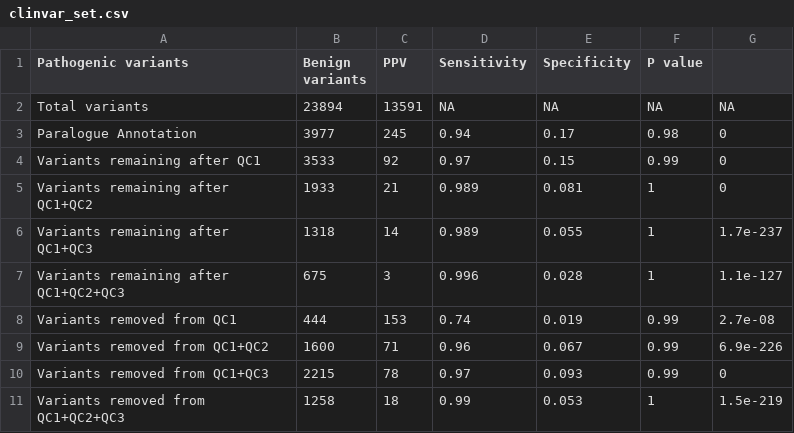
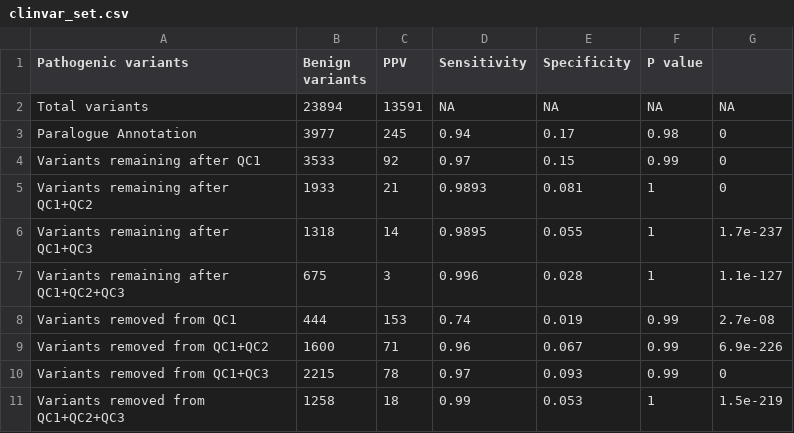
Before and after one commit to ImperialCardioGenetics/ParalogueAnnotation_personal, a CSV file: data/clinvar/clinvar_set.csv, drawn as a sheet.

```diff
--- a/data/clinvar/clinvar_set.csv
+++ b/data/clinvar/clinvar_set.csv
@@ -4,4 +4,4 @@ Paralogue Annotation,3977,245,0.94,0.17,0.98,0
 Variants remaining after QC1,3533,92,0.97,0.15,0.99,0
-Variants remaining after QC1+QC2,1933,21,0.989,0.081,1,0
-Variants remaining after QC1+QC3,1318,14,0.989,0.055,1,1.7e-237
+Variants remaining after QC1+QC2,1933,21,0.9893,0.081,1,0
+Variants remaining after QC1+QC3,1318,14,0.9895,0.055,1,1.7e-237
 Variants remaining after QC1+QC2+QC3,675,3,0.996,0.028,1,1.1e-127
```
Also changed, not shown: 1 other file.
